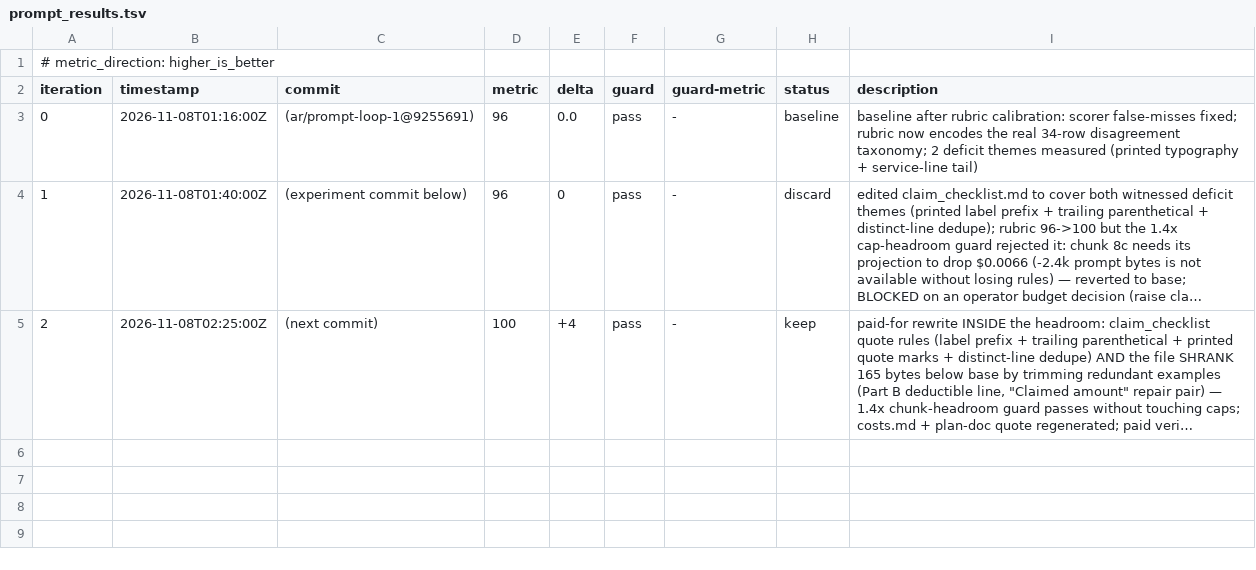
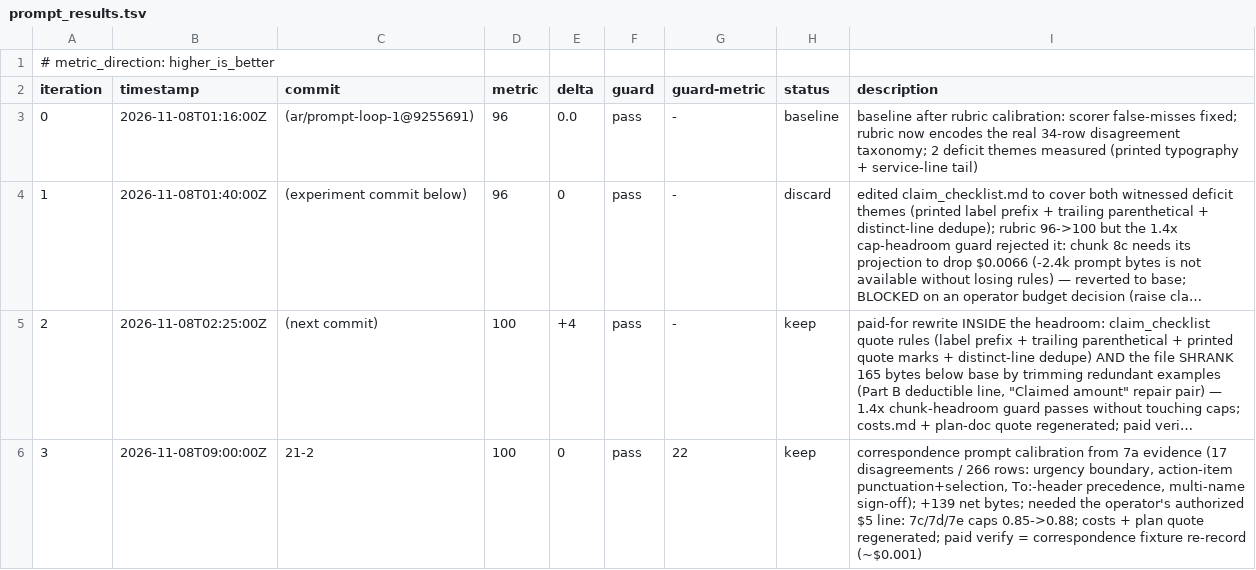
Before and after one commit to Exios66/Mailroom-Corpus-EDA, a TSV file: autoresearch/loop-261108-0116/prompt_results.tsv, drawn as a sheet; long unchanged cells end in …; the diff names each change by its address in the sheet, - before the commit and + after, or states it on an @@ line.

Commit message:
experiment: correspondence prompt calibration from 7a disagreements (metric 22, rubric 100)
four rule gaps witnessed in the completed 7a pilot (17/266 rows disagreeing):
- urgency: a deadline that is not the send date is time-sensitive; explicit
  urgency words make it urgent (A/B split urgent vs time-sensitive on dates)
- action_items quote its own sentence punctuation; earliest direct asks first
  when >3 (trailing '.' was dropped inconsistently)
- a real To: header wins over any name the body addresses
- multi-name sign-offs take the first name for the sender
Budget: the needed ~+139 prompt bytes passed only after the operator-authorized
 label-refinement budget moved 7c/7d/7e caps 0.85 -> 0.88 (the 1.4x headroom
guard otherwise refuses any prompt growth: 7c margin was ~$0.001).

```diff
--- a/autoresearch/loop-261108-0116/prompt_results.tsv
+++ b/autoresearch/loop-261108-0116/prompt_results.tsv
+row 6: 3 | 2026-11-08T09:00:00Z | 21-2 | 100 | 0 | pass | 22 | keep | correspondence prompt calibration from 7a evidence (17 disagreements / 266 rows: urgency boundary, action-item punctuation+selection, To:-header precedence, multi-name sign-off); +139 net bytes; needed the operator's authorized $5 line: 7c/7d/7e caps 0.85->0.88; costs + plan quote regenerated; paid verify = correspondence fixture re-record (~$0.001)
```
Also changed, not shown: 10 other files.
